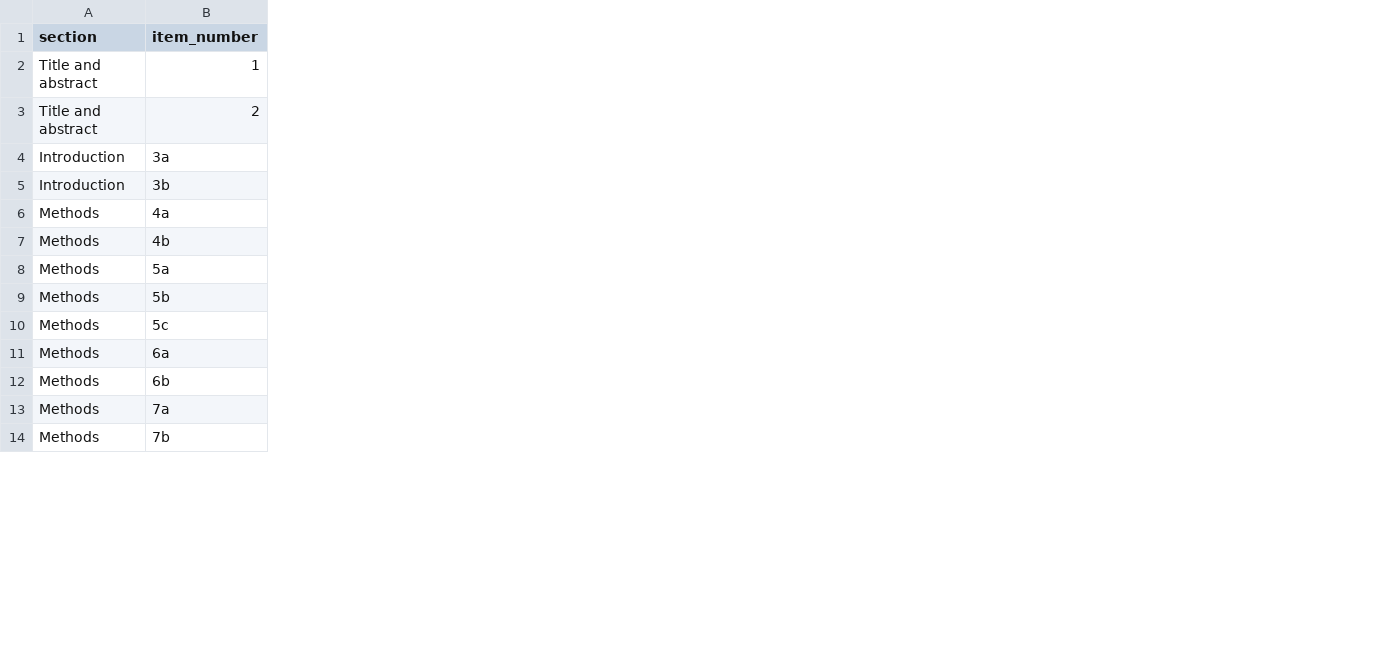
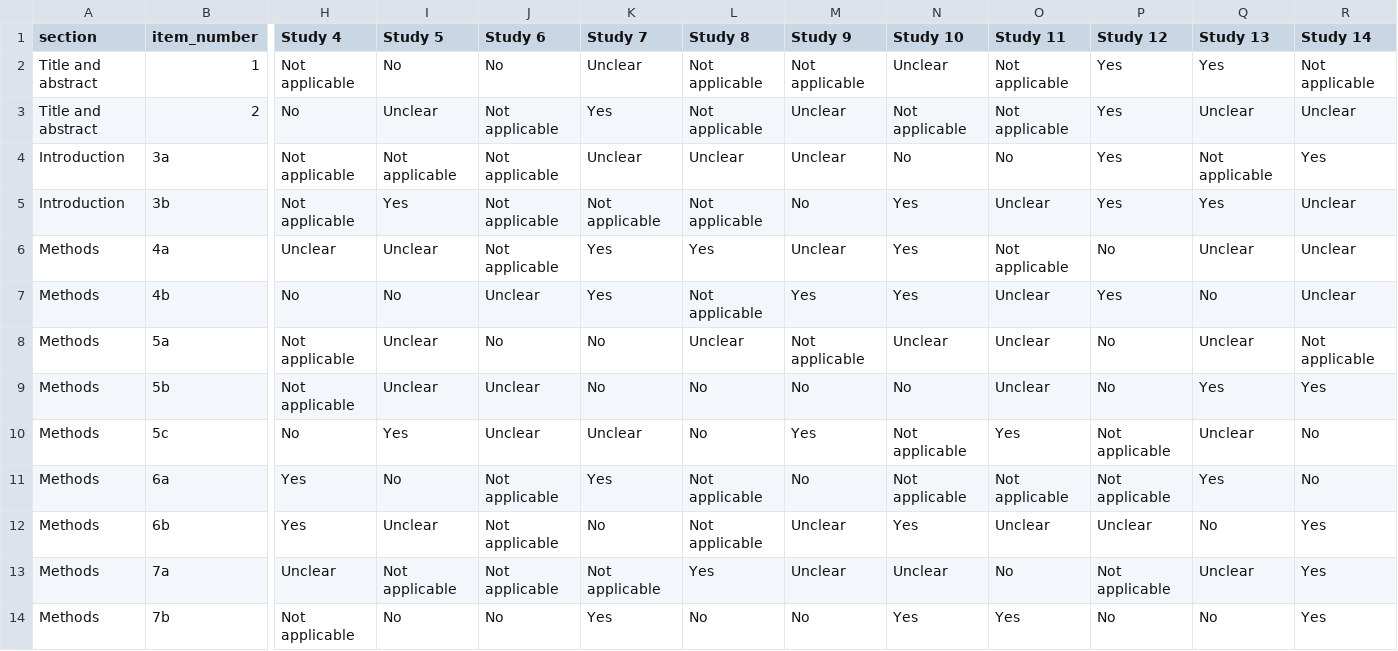
Before and after one commit to nicolemwhite/visual_checklist, a CSV file: example_tripod.csv, drawn as a sheet; only a part is shown, gaps mark what is left out; the diff covers the shown part only; the diff names each change by its address in the sheet, - before the commit and + after, or states it on an @@ line.

Commit message:
update example studies

```diff
--- a/example_tripod.csv
+++ b/example_tripod.csv
+column H (Study 4), rows 2-14: Not applicable | No | Not applicable | Not applicable | Unclear | No | Not applicable | Not applicable | No | Yes | Yes | Unclear | Not applicable
+column I (Study 5), rows 2-14: No | Unclear | Not applicable | Yes | Unclear | No | Unclear | Unclear | Yes | No | Unclear | Not applicable | No
+column J (Study 6), rows 2-14: No | Not applicable | Not applicable | Not applicable | Not applicable | Unclear | No | Unclear | Unclear | Not applicable | Not applicable | Not applicable | No
+column K (Study 7), rows 2-14: Unclear | Yes | Unclear | Not applicable | Yes | Yes | No | No | Unclear | Yes | No | Not applicable | Yes
+column L (Study 8), rows 2-14: Not applicable | Not applicable | Unclear | Not applicable | Yes | Not applicable | Unclear | No | No | Not applicable | Not applicable | Yes | No
+column M (Study 9), rows 2-14: Not applicable | Unclear | Unclear | No | Unclear | Yes | Not applicable | No | Yes | No | Unclear | Unclear | No
+column N (Study 10), rows 2-14: Unclear | Not applicable | No | Yes | Yes | Yes | Unclear | No | Not applicable | Not applicable | Yes | Unclear | Yes
+column O (Study 11), rows 2-14: Not applicable | Not applicable | No | Unclear | Not applicable | Unclear | Unclear | Unclear | Yes | Not applicable | Unclear | No | Yes
+column P (Study 12), rows 2-14: Yes | Yes | Yes | Yes | No | Yes | No | No | Not applicable | Not applicable | Unclear | Not applicable | No
+column Q (Study 13), rows 2-14: Yes | Unclear | Not applicable | Yes | Unclear | No | Unclear | Yes | Unclear | Yes | No | Unclear | No
+column R (Study 14), rows 2-14: Not applicable | Unclear | Yes | Unclear | Unclear | Unclear | Not applicable | Yes | No | No | Yes | Yes | Yes
```
Also changed, not shown: 1 added column elsewhere in this file, example_probast.csv, example_strobe.csv, 1 other file.
